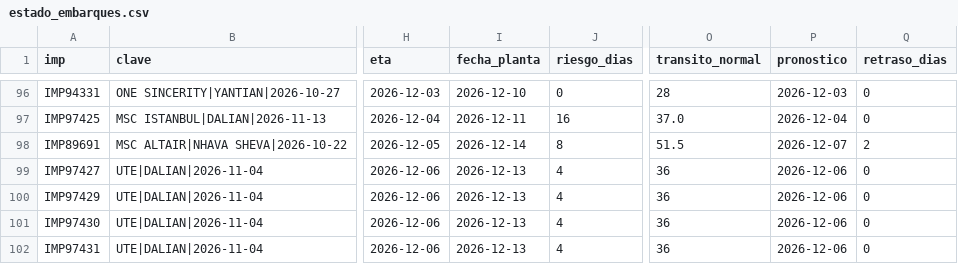
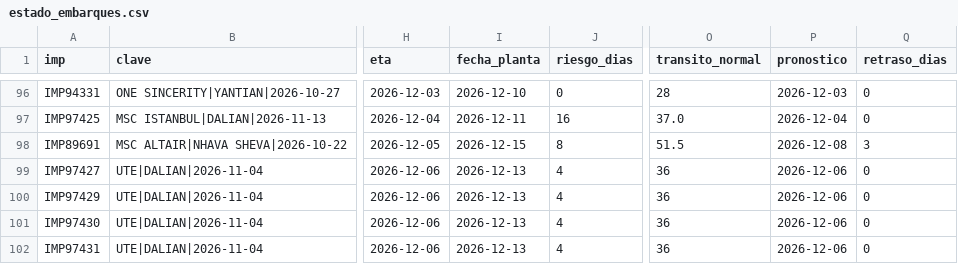
Before and after one commit to jart0988aj-maker/monitoreo-buques, a CSV file: docs/data/estado_embarques.csv, drawn as a sheet; only a part is shown, gaps mark what is left out; the diff names each change by its address in the sheet, - before the commit and + after, or states it on an @@ line.

```diff
--- a/docs/data/estado_embarques.csv
+++ b/docs/data/estado_embarques.csv
-I98 (fecha_planta): 2026-12-14
+I98 (fecha_planta): 2026-12-15
-P98 (pronostico): 2026-12-07
+P98 (pronostico): 2026-12-08
-Q98 (retraso_dias): 2
+Q98 (retraso_dias): 3
```
Also changed, not shown: docs/data/historial/congestion.csv, docs/data/historial/posiciones_2026-11.csv, 5 other files.
